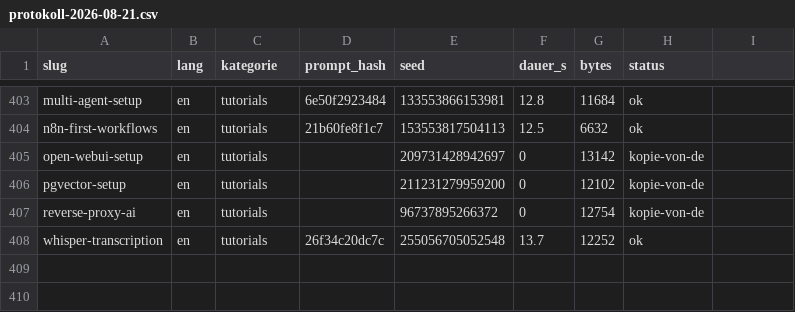
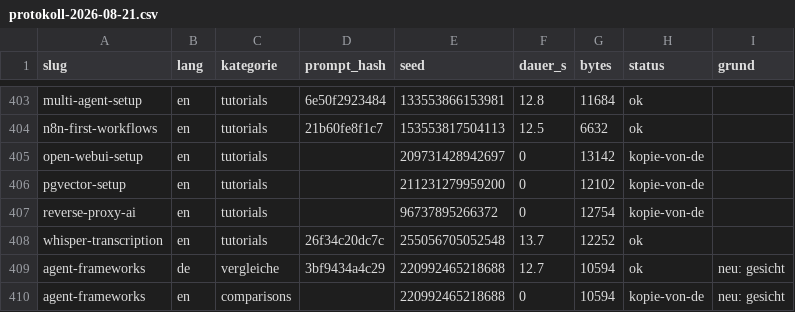
Before and after one commit to AI-Engineerings-at/wiki, a CSV file: scripts/bilder/protokoll-2026-08-21.csv, drawn as a sheet; only a part is shown, gaps mark what is left out; the diff names each change by its address in the sheet, - before the commit and + after, or states it on an @@ line.

Commit message:
agent-frameworks neu erzeugt: kein Gesicht mehr (Brief W8b Schritt 2)
Das Motiv aus Lauf B1 (seed 220992465218687) zeigte zwei stilisierte Kopfprofile
(angesehen). Brief-Regel keine Gesichter. Neu mit seed+1 = 220992465218688,
Motiv ohne facing-each-other, Positiv-Prompt um "abstract geometric, no figures,
no faces, no people" ergaenzt (Negativ-Prompt wirkt bei cfg 1.0 nicht).
Ergebnis angesehen (Read-Tool): zwei geometrische Koerper mit Lichtnaht, 10594 B,
1344x768. DE + EN-Kopie ersetzt, keine Datei geloescht.

Protokoll: neue Spalte grund; zwei Zeilen angehaengt (letzte Zeile je Ziel gewinnt).
Zahlen unveraendert: 391 Ziele, 267 ok, 122 kopie-von-de, 389 WebP auf Platte.

Bauender: wiki-bauer-w8b

```diff
--- a/scripts/bilder/protokoll-2026-08-21.csv
+++ b/scripts/bilder/protokoll-2026-08-21.csv
-I1: (empty)
+I1: grund
+row 409: agent-frameworks | de | vergleiche | 3bf9434a4c29 | 220992465218688 | 12.7 | 10594 | ok | neu: gesicht
+row 410: agent-frameworks | en | comparisons |  | 220992465218688 | 0 | 10594 | kopie-von-de | neu: gesicht
```
Also changed, not shown: 4 other files.
